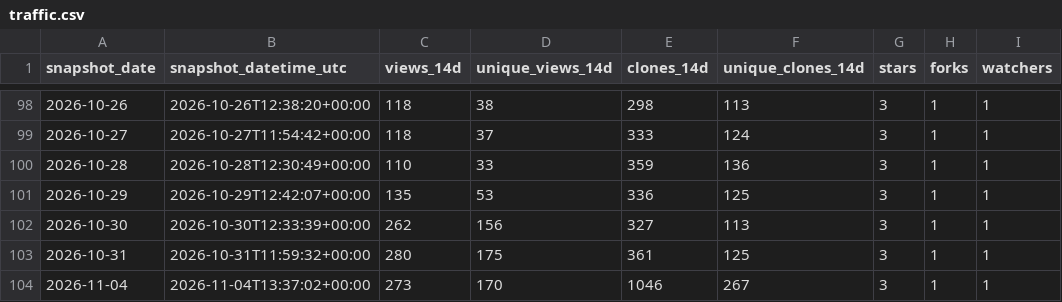
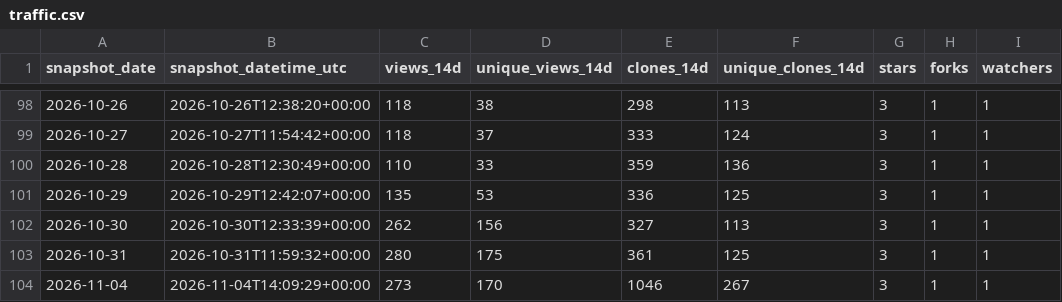
Before and after one commit to danielep71/VBA-DATETIMEPICKER, a CSV file: data/traffic.csv, drawn as a sheet; only a part is shown, gaps mark what is left out; the diff names each change by its address in the sheet, - before the commit and + after, or states it on an @@ line.

```diff
--- a/data/traffic.csv
+++ b/data/traffic.csv
-B104 (snapshot_datetime_utc): 2026-11-04T13:37:02+00:00
+B104 (snapshot_datetime_utc): 2026-11-04T14:09:29+00:00
```
